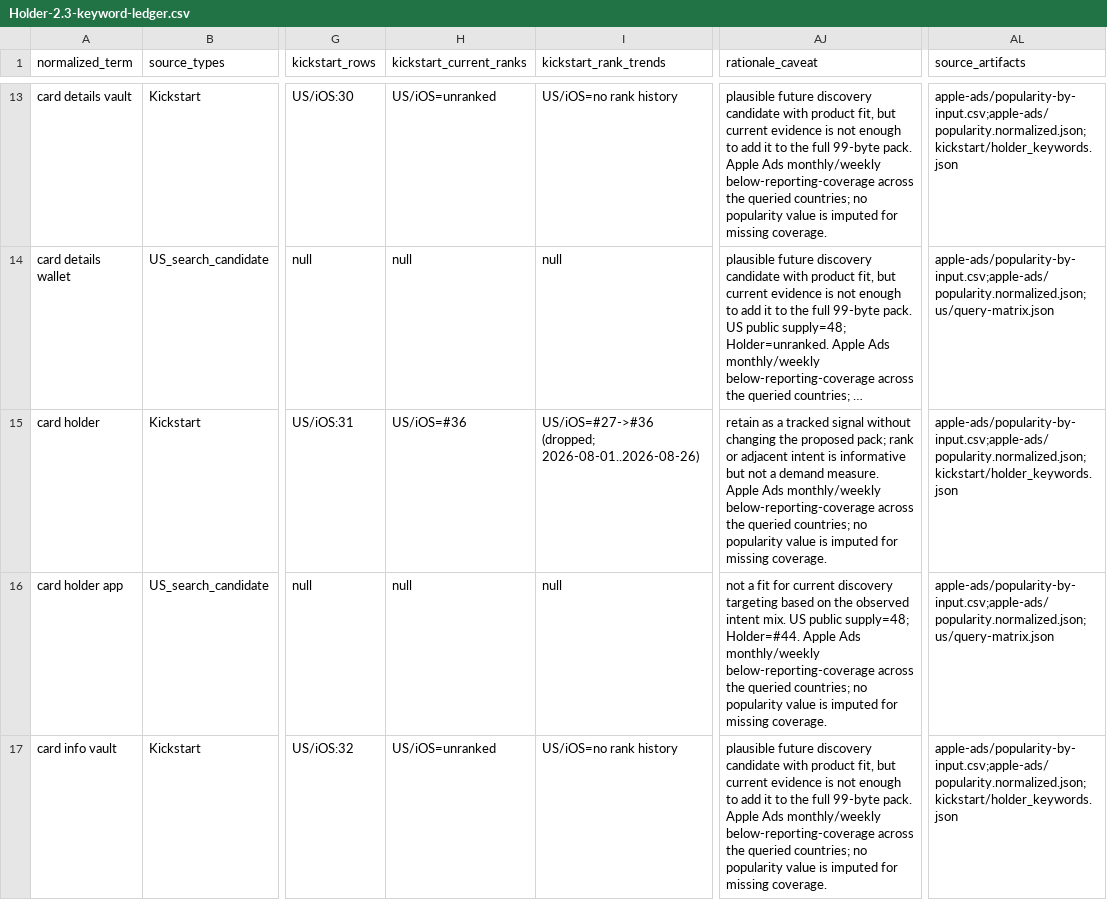
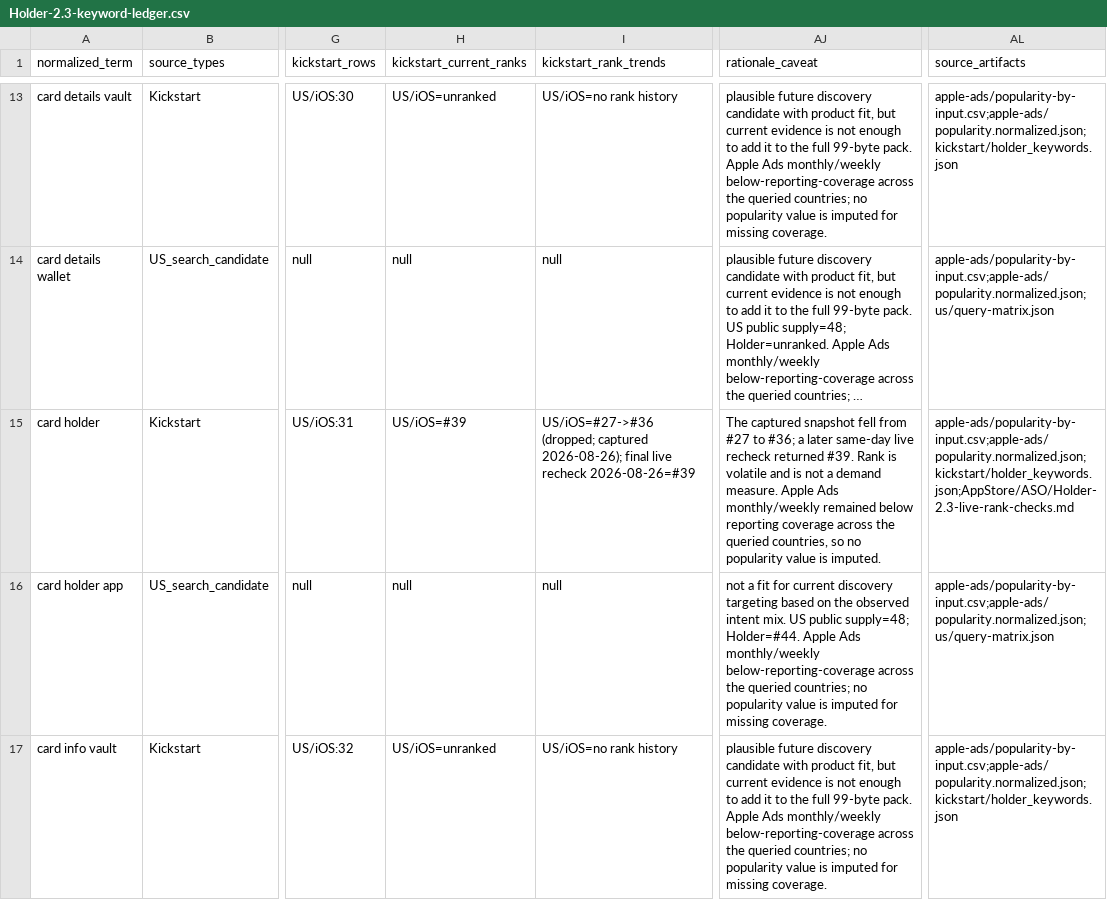
Before and after one commit to swiftlysingh/Holder, a CSV file: AppStore/ASO/Holder-2.3-keyword-ledger.csv, drawn as a sheet; only a part is shown, gaps mark what is left out; long unchanged cells end in …; the diff covers the shown part only; the diff names each change by its address in the sheet, - before the commit and + after, or states it on an @@ line.

Commit message:
Finalize Holder 2.3 ASO evidence

```diff
--- a/AppStore/ASO/Holder-2.3-keyword-ledger.csv
+++ b/AppStore/ASO/Holder-2.3-keyword-ledger.csv
-H15 (kickstart_current_ranks): US/iOS=#36
+H15 (kickstart_current_ranks): US/iOS=#39
-I15 (kickstart_rank_trends): US/iOS=#27->#36 (dropped; 2026-08-01..2026-08-26)
+I15 (kickstart_rank_trends): US/iOS=#27->#36 (dropped; captured 2026-08-26); final live recheck 2026-08-26=#39
-AJ15 (rationale_caveat): retain as a tracked signal without changing the proposed pack; rank or adjacent intent is informative but not a demand measure. Apple Ads monthly/weekly below-reporting-coverage across the queried countries; no popularity value is imputed for missing coverage.
+AJ15 (rationale_caveat): The captured snapshot fell from #27 to #36; a later same-day live recheck returned #39. Rank is volatile and is not a demand measure. Apple Ads monthly/weekly remained below reporting coverage across the queried countries, so no popularity value is imputed.
-AL15 (source_artifacts): apple-ads/popularity-by-input.csv;apple-ads/popularity.normalized.json;kickstart/holder_keywords.json
+AL15 (source_artifacts): apple-ads/popularity-by-input.csv;apple-ads/popularity.normalized.json;kickstart/holder_keywords.json;AppStore/ASO/Holder-2.3-live-rank-checks.md
```
Also changed, not shown: 4 edited cells elsewhere in this file, 2 other files.
